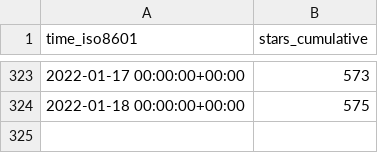
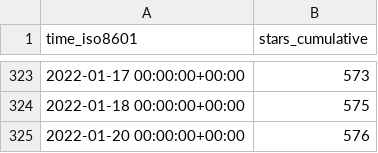
Before and after one commit to MahKC/tendermint, a CSV file: tendermint/starport/ghrs-data/stargazers.csv, drawn as a sheet; only a part is shown, gaps mark what is left out; the diff names each change by its address in the sheet, - before the commit and + after, or states it on an @@ line.

```diff
--- a/tendermint/starport/ghrs-data/stargazers.csv
+++ b/tendermint/starport/ghrs-data/stargazers.csv
+row 325: 2022-01-20 00:00:00+00:00 | 576
```
